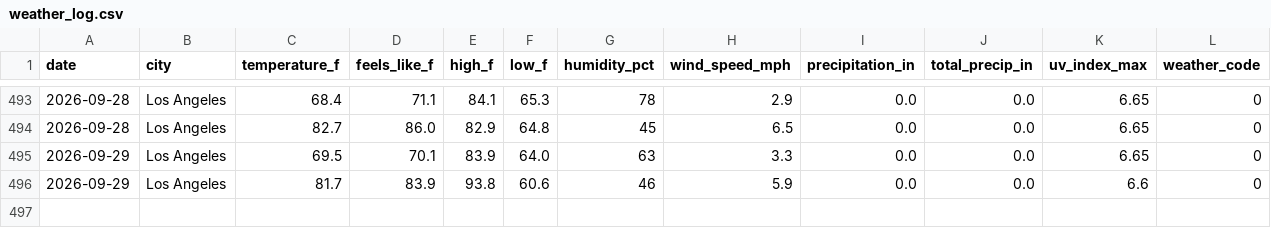
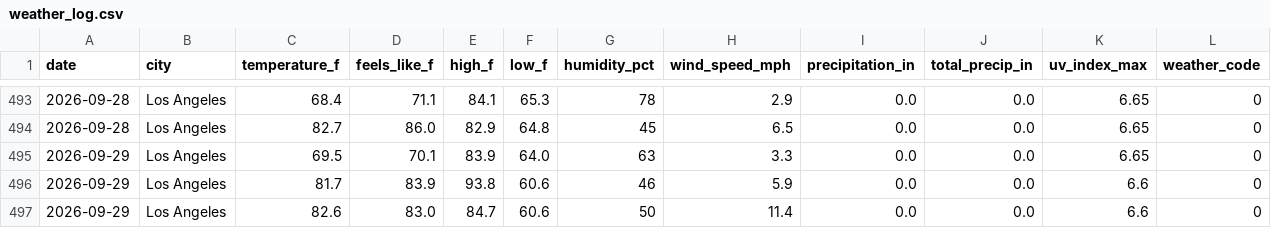
Before and after one commit to fewr/weather-tracker, a CSV file: data/weather_log.csv, drawn as a sheet; only a part is shown, gaps mark what is left out; rows hold the shown columns only; the diff names each change by its address in the sheet, - before the commit and + after, or states it on an @@ line.

Commit message:
📊 Weather data for 2026-09-29 — 22:01 UTC

```diff
--- a/data/weather_log.csv
+++ b/data/weather_log.csv
+row 497: 2026-09-29 | Los Angeles | 82.6 | 83.0 | 84.7 | 60.6 | 50 | 11.4 | 0.0 | 0.0 | 6.6 | 0
```
Also changed, not shown: 2 other files.
